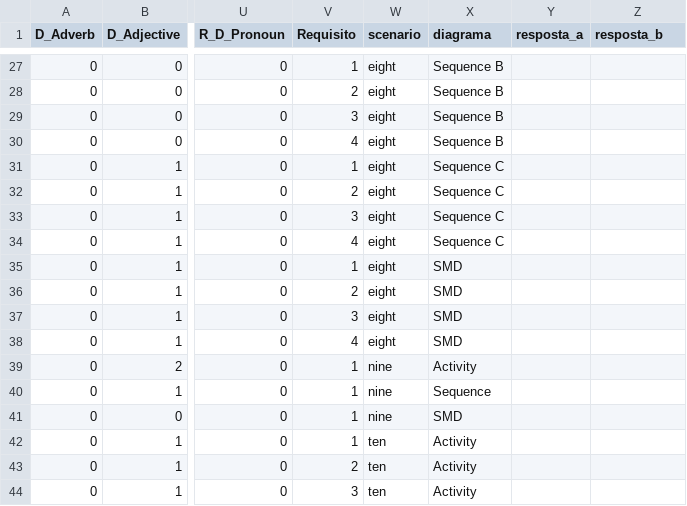
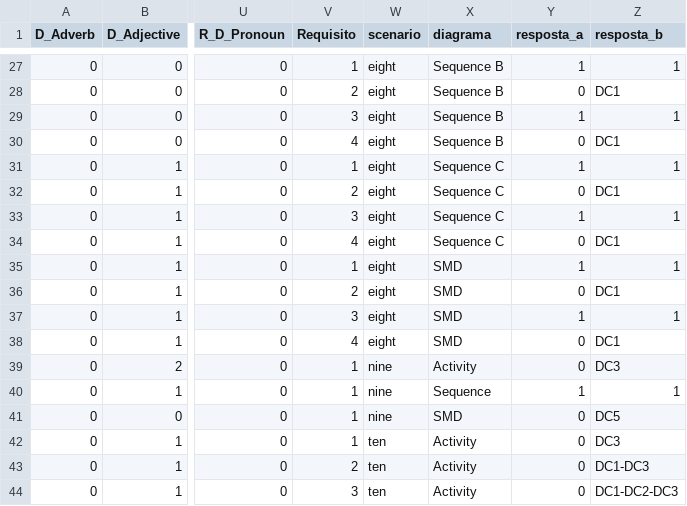
Before and after one commit to abacoresearchgroup/xmits, a CSV file: files/table.csv, drawn as a sheet; only a part is shown, gaps mark what is left out; the diff covers the shown part only; the diff names each change by its address in the sheet, - before the commit and + after, or states it on an @@ line.

```diff
--- a/files/table.csv
+++ b/files/table.csv
-Y27 (resposta_a): (empty)
+Y27 (resposta_a): 1
-Z27 (resposta_b): (empty)
+Z27 (resposta_b): 1
-Y28 (resposta_a): (empty)
+Y28 (resposta_a): 0
-Z28 (resposta_b): (empty)
+Z28 (resposta_b): DC1
-Y29 (resposta_a): (empty)
+Y29 (resposta_a): 1
-Z29 (resposta_b): (empty)
+Z29 (resposta_b): 1
-Y30 (resposta_a): (empty)
+Y30 (resposta_a): 0
-Z30 (resposta_b): (empty)
+Z30 (resposta_b): DC1
-Y31 (resposta_a): (empty)
+Y31 (resposta_a): 1
-Z31 (resposta_b): (empty)
+Z31 (resposta_b): 1
-Y32 (resposta_a): (empty)
+Y32 (resposta_a): 0
-Z32 (resposta_b): (empty)
+Z32 (resposta_b): DC1
-Y33 (resposta_a): (empty)
+Y33 (resposta_a): 1
-Z33 (resposta_b): (empty)
+Z33 (resposta_b): 1
-Y34 (resposta_a): (empty)
+Y34 (resposta_a): 0
-Z34 (resposta_b): (empty)
+Z34 (resposta_b): DC1
-Y35 (resposta_a): (empty)
+Y35 (resposta_a): 1
-Z35 (resposta_b): (empty)
+Z35 (resposta_b): 1
-Y36 (resposta_a): (empty)
+Y36 (resposta_a): 0
-Z36 (resposta_b): (empty)
+Z36 (resposta_b): DC1
-Y37 (resposta_a): (empty)
+Y37 (resposta_a): 1
-Z37 (resposta_b): (empty)
+Z37 (resposta_b): 1
-Y38:Y39 (resposta_a): (empty)
+Y38:Y39 (resposta_a): 0
-Z38 (resposta_b): (empty)
+Z38 (resposta_b): DC1
-Z39 (resposta_b): (empty)
+Z39 (resposta_b): DC3
-Y40 (resposta_a): (empty)
+Y40 (resposta_a): 1
-Z40 (resposta_b): (empty)
+Z40 (resposta_b): 1
-Y41:Y44 (resposta_a): (empty)
+Y41:Y44 (resposta_a): 0
-Z41 (resposta_b): (empty)
+Z41 (resposta_b): DC5
-Z42 (resposta_b): (empty)
+Z42 (resposta_b): DC3
-Z43 (resposta_b): (empty)
+Z43 (resposta_b): DC1-DC3
-Z44 (resposta_b): (empty)
+Z44 (resposta_b): DC1-DC2-DC3
```
Also changed, not shown: 113 edited cells elsewhere in this file, 1 other file.
